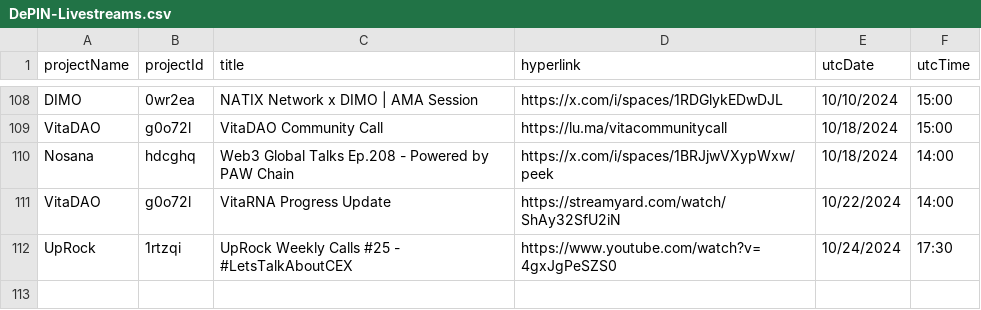
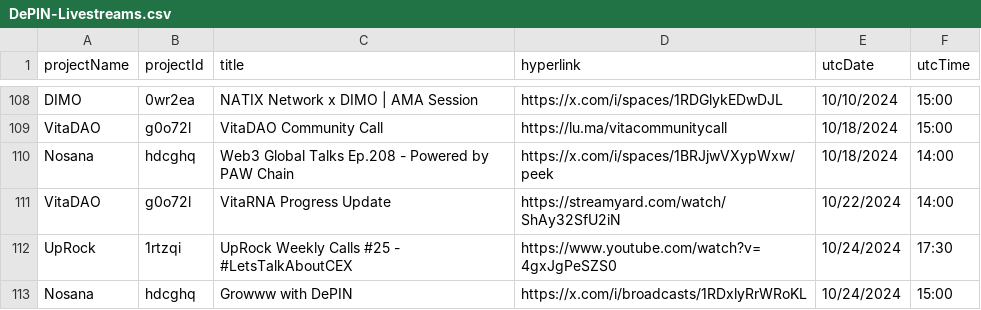
Before and after one commit to ev3-team/adapters, a CSV file: scripts/data/DePIN-Livestreams.csv, drawn as a sheet; only a part is shown, gaps mark what is left out.

```diff
--- a/scripts/data/DePIN-Livestreams.csv
+++ b/scripts/data/DePIN-Livestreams.csv
@@ -112 +112,2 @@ VitaDAO,g0o72l,"VitaRNA Progress Update",https://streamyard.com/watch/ShAy32SfU2
 UpRock,1rtzqi,"UpRock Weekly Calls #25 - #LetsTalkAboutCEX",https://www.youtube.com/watch?v=4gxJgPeSZS0,10/24/2024,17:30
+Nosana,hdcghq,"Growww with DePIN",https://x.com/i/broadcasts/1RDxlyRrWRoKL,10/24/2024,15:00
```
